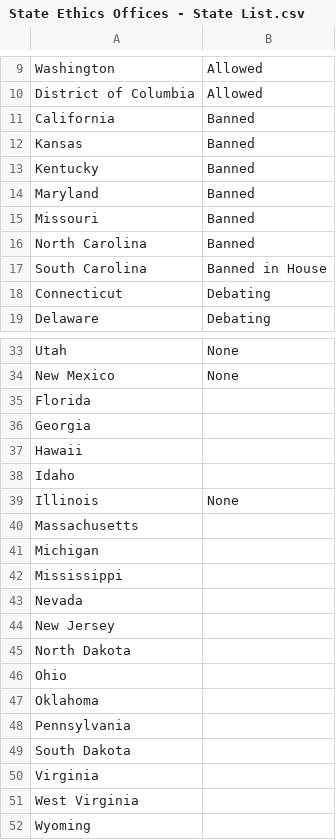
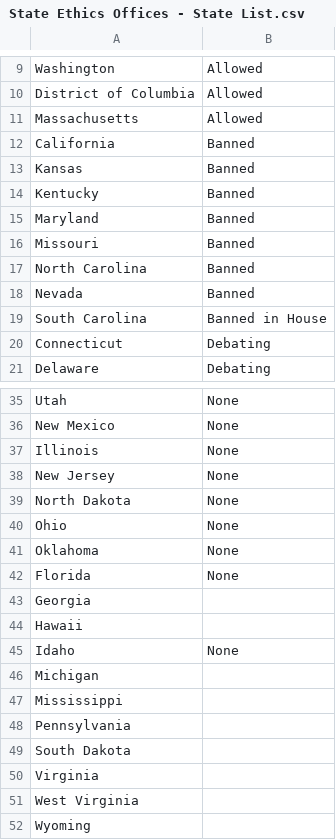
Before and after one commit to PublicI/crypto-states, a CSV file: assets/State Ethics Offices - State List.csv, drawn as a sheet; only a part is shown, gaps mark what is left out.

```diff
--- a/assets/State Ethics Offices - State List.csv
+++ b/assets/State Ethics Offices - State List.csv
@@ -10,2 +10,3 @@ Washington,Allowed
 District of Columbia,Allowed
+Massachusetts,Allowed
 California,Banned
@@ -16,2 +17,3 @@ Missouri,Banned
 North Carolina,Banned
+Nevada,Banned
 South Carolina,Banned in House
@@ -34,15 +36,13 @@ Utah,None
 New Mexico,None
-Florida,
+Illinois,None
+New Jersey,None
+North Dakota,None
+Ohio,None
+Oklahoma,None
+Florida,None
 Georgia,
 Hawaii,
-Idaho,
-Illinois,None
-Massachusetts,
+Idaho,None
 Michigan,
 Mississippi,
-Nevada,
-New Jersey,
-North Dakota,
-Ohio,
-Oklahoma,
 Pennsylvania,
```
Also changed, not shown: 2 other files.
